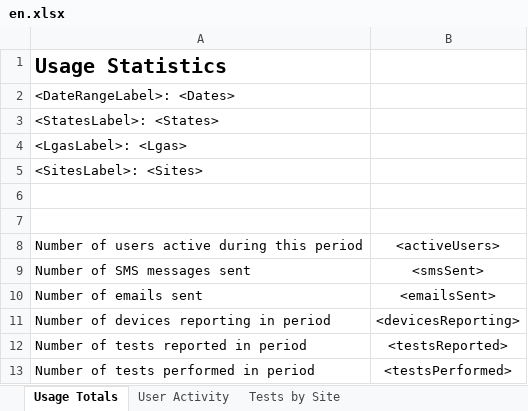
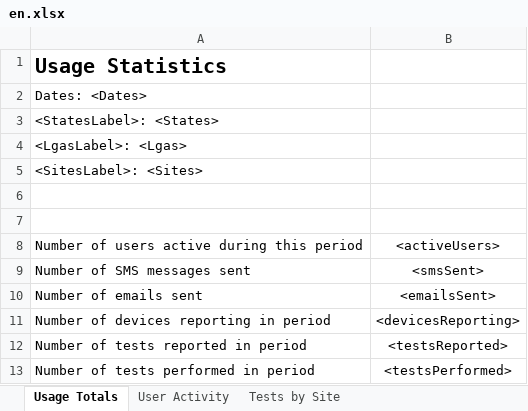
Before and after one commit to RahatSaqib/aspect, an Excel workbook: api/templates/usage_statistics_report/en.xlsx, sheet Usage Totals, drawn as a sheet; values as stored, in another font and other column widths than the file's, no borders; the diff names each change by its address in the sheet, - before the commit and + after, or states it on an @@ line.

Commit message:
[feat/HD-845-Usage-Statistics-Report] Fix label

```diff
--- a/api/templates/usage_statistics_report/en.xlsx (sheet Usage Totals)
+++ b/api/templates/usage_statistics_report/en.xlsx (sheet Usage Totals)
-A2: <DateRangeLabel>: <Dates>
+A2: Dates: <Dates>
```
Also changed, not shown: sheet User Activity, sheet Tests by Site.
